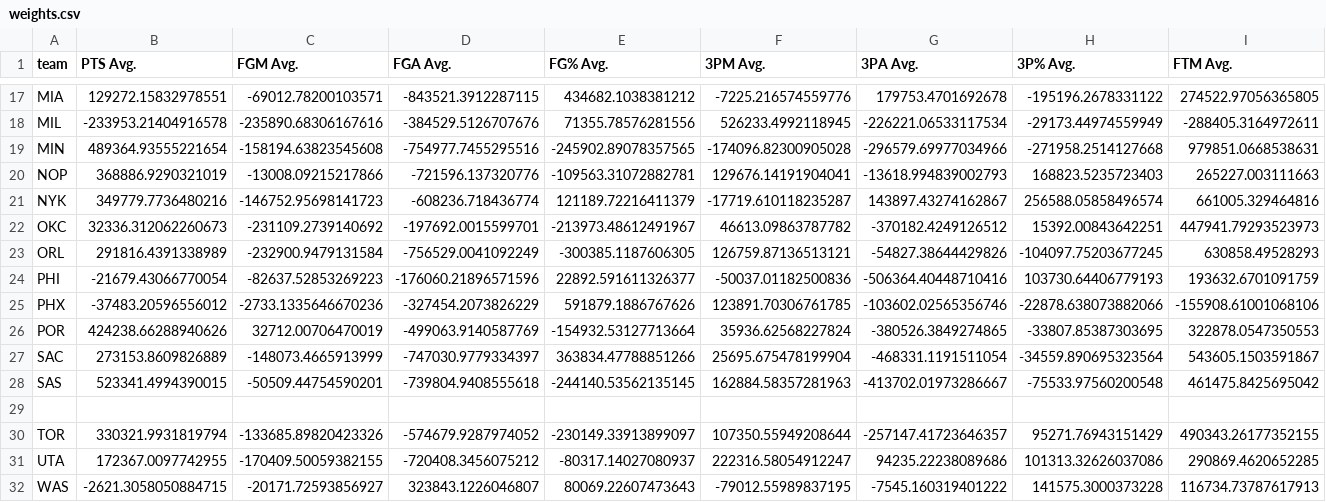
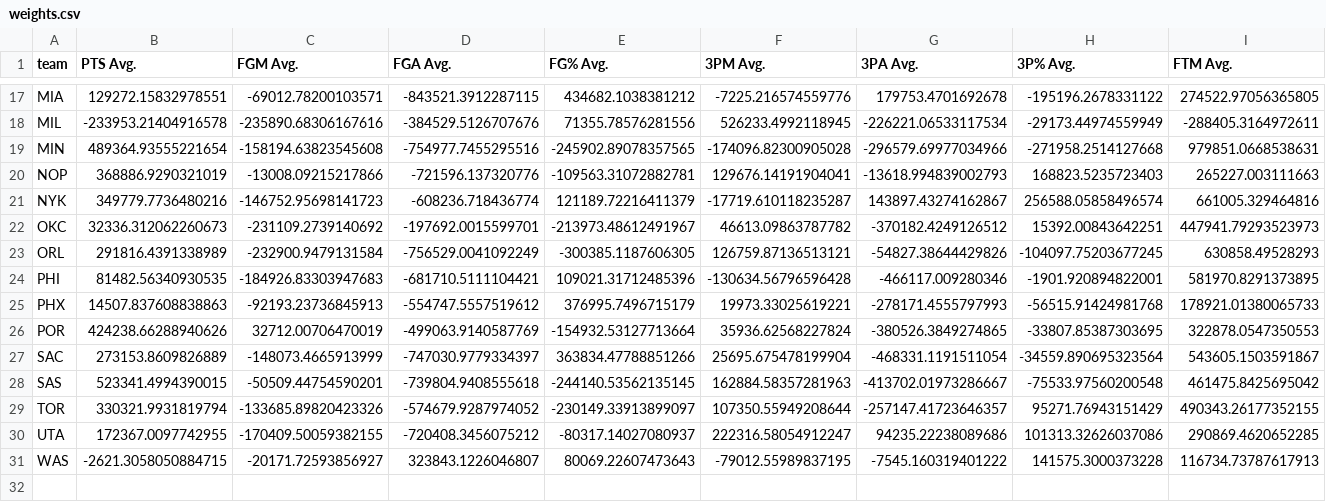
Before and after one commit to plsloan/NBA_Prediction, a CSV file: Data/weights.csv, drawn as a sheet; only a part is shown, gaps mark what is left out; removed rows and columns are numbered as before the commit, all else as after; rows hold the shown columns only; the diff names each change by its address in the sheet, - before the commit and + after, or states it on an @@ line.

```diff
--- a/Data/weights.csv
+++ b/Data/weights.csv
-row 24: PHI | -21679.43066770054 | -82637.52853269223 | -176060.21896571596 | 22892.591611326377 | -50037.01182500836 | -506364.40448710416 | 103730.64406779193 | 193632.6701091759
-row 25: PHX | -37483.20596556012 | -2733.1335646670236 | -327454.2073826229 | 591879.1886767626 | 123891.70306761785 | -103602.02565356746 | -22878.638073882066 | -155908.61001068106
+row 24: PHI | 81482.56340930535 | -184926.83303947683 | -681710.5111104421 | 109021.31712485396 | -130634.56796596428 | -466117.009280346 | -1901.920894822001 | 581970.8291373895
+row 25: PHX | 14507.837608838863 | -92193.23736845913 | -554747.5557519612 | 376995.7496715179 | 19973.33025619221 | -278171.4555797993 | -56515.91424981768 | 178921.01380065733
-row 29: (empty)
```
Also changed, not shown: 1 other file.
